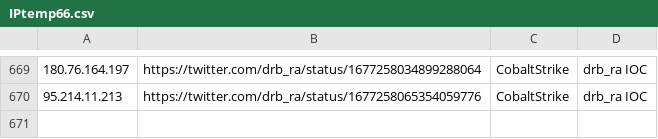
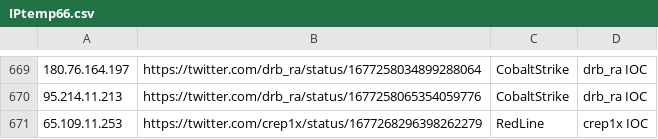
Before and after one commit to Reman2k/ioc, a CSV file: IPtemp66.csv, drawn as a sheet; only a part is shown, gaps mark what is left out; the diff names each change by its address in the sheet, - before the commit and + after, or states it on an @@ line.

```diff
--- a/IPtemp66.csv
+++ b/IPtemp66.csv
+row 671: 65.109.11.253 | https://twitter.com/crep1x/status/1677268296398262279 | RedLine | crep1x IOC
```
Also changed, not shown: IPtemp65.csv.
